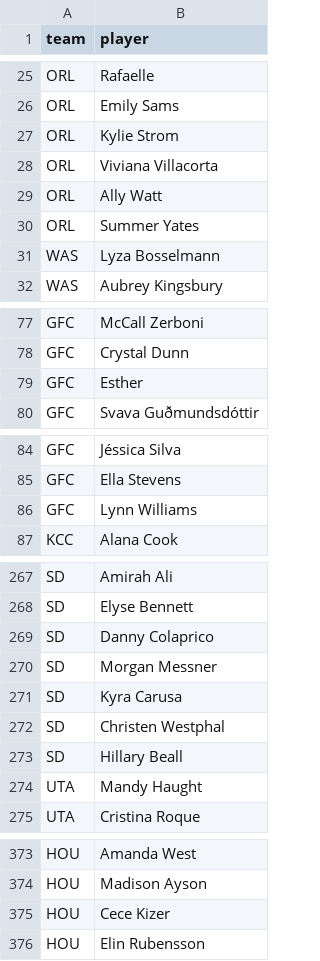
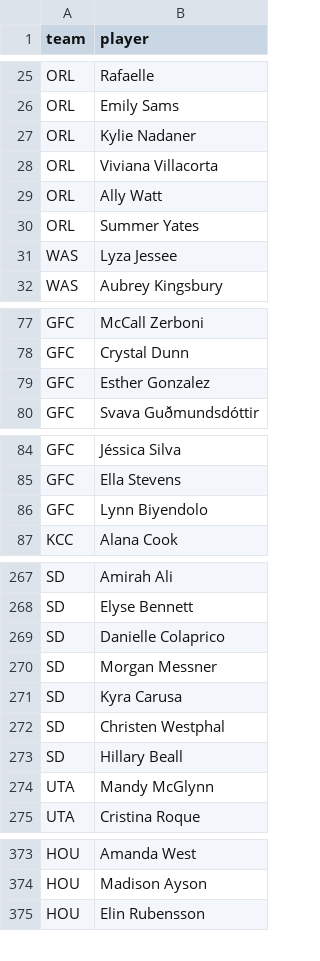
Before and after one commit to agale123/soccer-analytics, a CSV file: offseason-movement/nwsl/2024_end.csv, drawn as a sheet; only a part is shown, gaps mark what is left out; the diff covers the shown part only.

```diff
--- a/offseason-movement/nwsl/2024_end.csv
+++ b/offseason-movement/nwsl/2024_end.csv
@@ -26,3 +26,3 @@ ORL,Rafaelle
 ORL,Emily Sams
-ORL,Kylie Strom
+ORL,Kylie Nadaner
 ORL,Viviana Villacorta
@@ -30,3 +30,3 @@ ORL,Ally Watt
 ORL,Summer Yates
-WAS,Lyza Bosselmann
+WAS,Lyza Jessee
 WAS,Aubrey Kingsbury
@@ -78,3 +78,3 @@ GFC,McCall Zerboni
 GFC,Crystal Dunn
-GFC,Esther
+GFC,Esther Gonzalez
 GFC,Svava Guðmundsdóttir
@@ -85,3 +85,3 @@ GFC,Jéssica Silva
 GFC,Ella Stevens
-GFC,Lynn Williams
+GFC,Lynn Biyendolo
 KCC,Alana Cook
@@ -268,3 +268,3 @@ SD,Amirah Ali
 SD,Elyse Bennett
-SD,Danny Colaprico
+SD,Danielle Colaprico
 SD,Morgan Messner
@@ -273,3 +273,3 @@ SD,Christen Westphal
 SD,Hillary Beall
-UTA,Mandy Haught
+UTA,Mandy McGlynn
 UTA,Cristina Roque
@@ -374,3 +374,2 @@ HOU,Amanda West
 HOU,Madison Ayson
-HOU,Cece Kizer
 HOU,Elin Rubensson
```
Also changed, not shown: 6 edited cells elsewhere in this file, offseason-movement/nwsl/2023_2024_movement.csv, offseason-movement/nwsl/dropped.csv, 7 other files.
